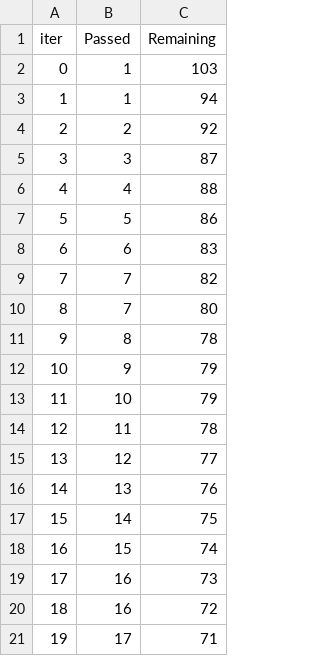
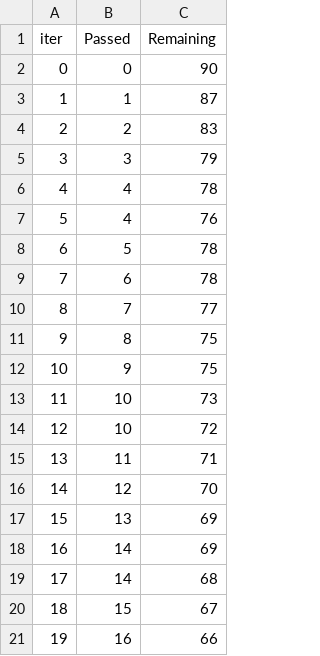
Before and after one commit to ashishpatel-dd1/mlproject, a TSV file: catboost_info/time_left.tsv, drawn as a sheet; only a part is shown; the diff covers the shown part only.

```diff
--- a/catboost_info/time_left.tsv
+++ b/catboost_info/time_left.tsv
@@ -1,21 +1,21 @@
 iter	Passed	Remaining
-0	1	103
-1	1	94
-2	2	92
-3	3	87
-4	4	88
-5	5	86
-6	6	83
-7	7	82
-8	7	80
-9	8	78
-10	9	79
-11	10	79
-12	11	78
-13	12	77
-14	13	76
-15	14	75
-16	15	74
-17	16	73
-18	16	72
-19	17	71
+0	0	90
+1	1	87
+2	2	83
+3	3	79
+4	4	78
+5	4	76
+6	5	78
+7	6	78
+8	7	77
+9	8	75
+10	9	75
+11	10	73
+12	10	72
+13	11	71
+14	12	70
+15	13	69
+16	14	69
+17	14	68
+18	15	67
+19	16	66
```
Also changed, not shown: 152 edited cells elsewhere in this file, 10 other files.
